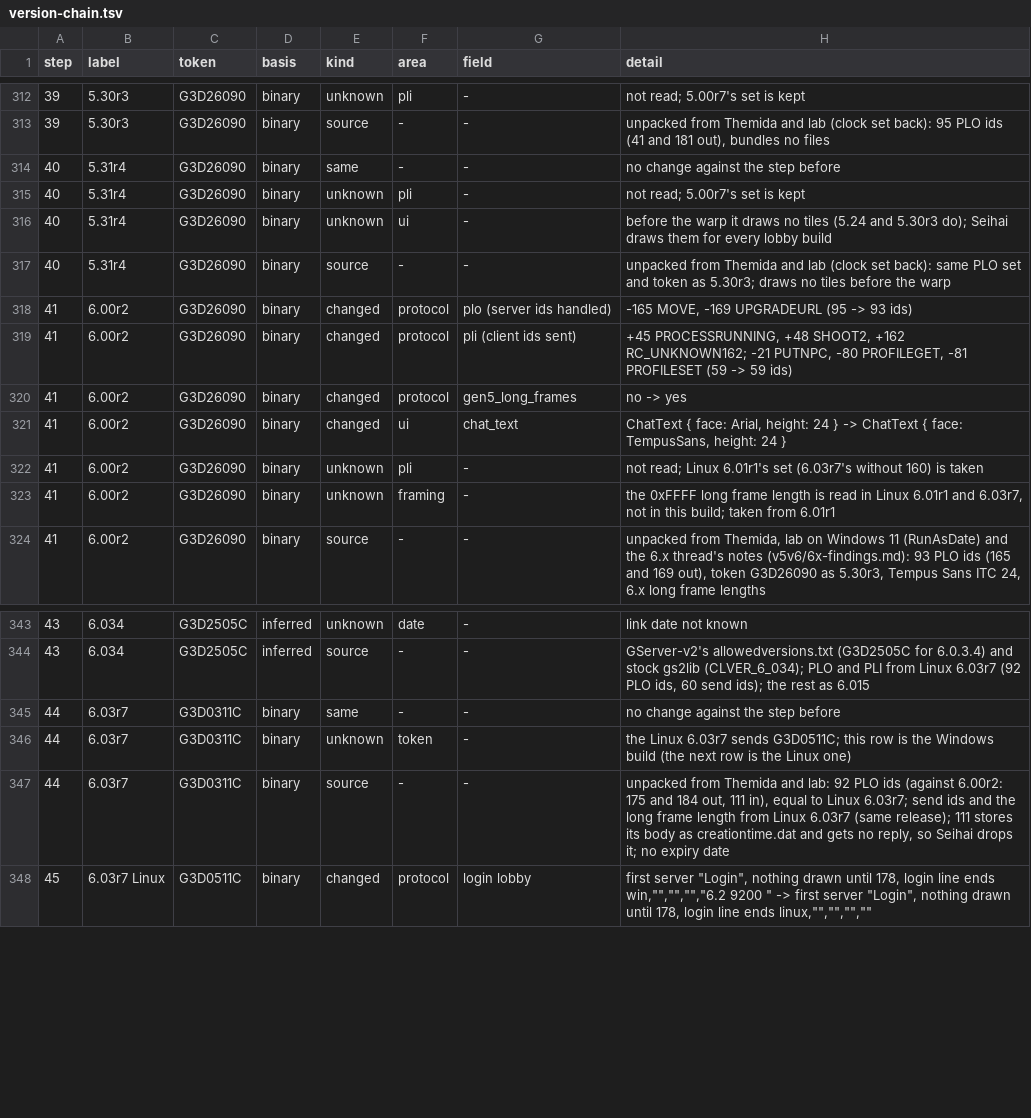
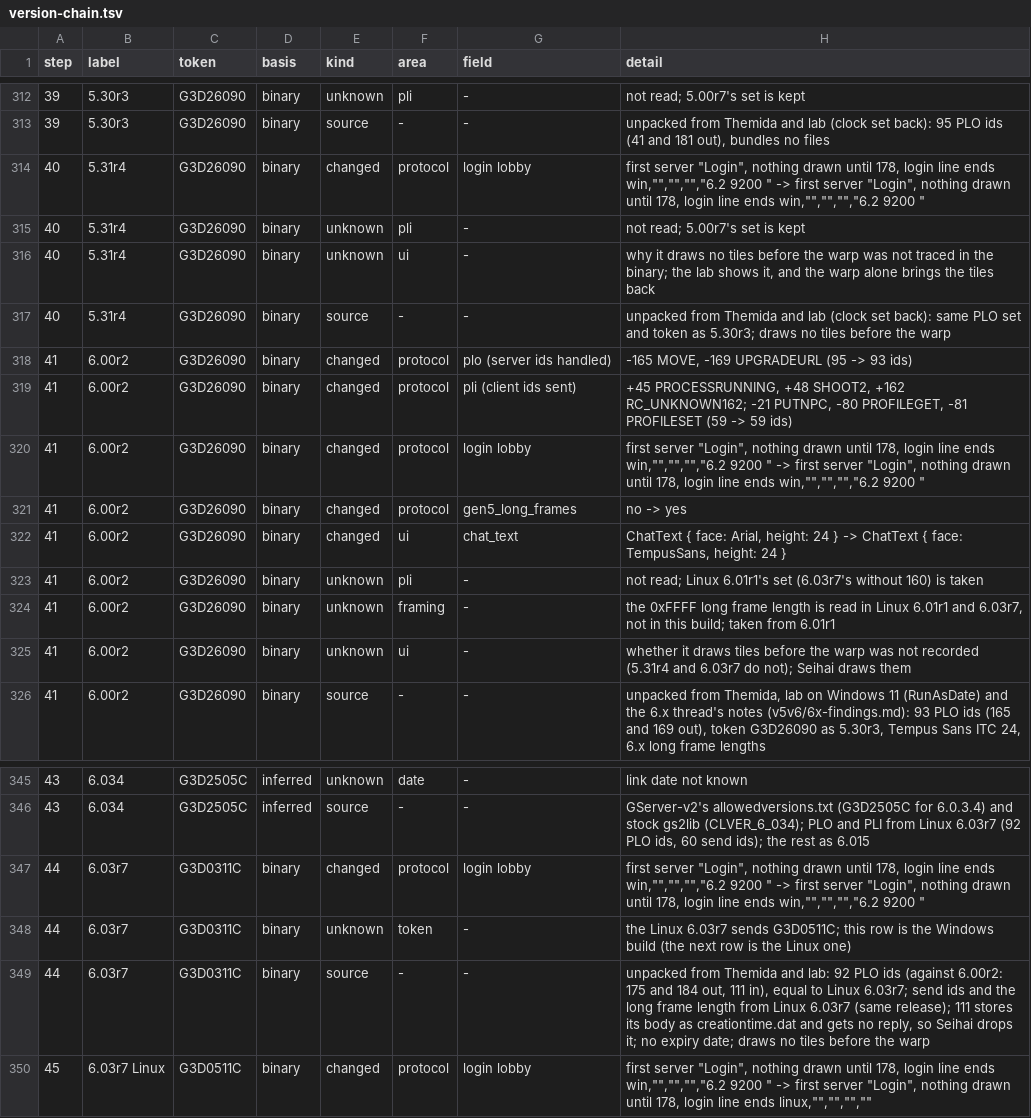
Before and after one commit to squirelworks/seihai, a TSV file: documentation/version-chain.tsv, drawn as a sheet; only a part is shown, gaps mark what is left out.

```diff
--- a/documentation/version-chain.tsv
+++ b/documentation/version-chain.tsv
@@ -313,5 +313,5 @@ step	label	token	basis	kind	area	field	detail
 39	5.30r3	G3D26090	binary	source	-	-	unpacked from Themida and lab (clock set back): 95 PLO ids (41 and 181 out), bundles no files
-40	5.31r4	G3D26090	binary	same	-	-	no change against the step before
+40	5.31r4	G3D26090	binary	changed	protocol	login lobby	first server "Login", nothing drawn until 178, login line ends win,"","","","6.2 9200 " -> first server "Login", nothing drawn until 178, login line ends win,"","","","6.2 9200 "
 40	5.31r4	G3D26090	binary	unknown	pli	-	not read; 5.00r7's set is kept
-40	5.31r4	G3D26090	binary	unknown	ui	-	before the warp it draws no tiles (5.24 and 5.30r3 do); Seihai draws them for every lobby build
+40	5.31r4	G3D26090	binary	unknown	ui	-	why it draws no tiles before the warp was not traced in the binary; the lab shows it, and the warp alone brings the tiles back
 40	5.31r4	G3D26090	binary	source	-	-	unpacked from Themida and lab (clock set back): same PLO set and token as 5.30r3; draws no tiles before the warp
@@ -319,2 +319,3 @@ step	label	token	basis	kind	area	field	detail
 41	6.00r2	G3D26090	binary	changed	protocol	pli (client ids sent)	+45 PROCESSRUNNING, +48 SHOOT2, +162 RC_UNKNOWN162; -21 PUTNPC, -80 PROFILEGET, -81 PROFILESET (59 -> 59 ids)
+41	6.00r2	G3D26090	binary	changed	protocol	login lobby	first server "Login", nothing drawn until 178, login line ends win,"","","","6.2 9200 " -> first server "Login", nothing drawn until 178, login line ends win,"","","","6.2 9200 "
 41	6.00r2	G3D26090	binary	changed	protocol	gen5_long_frames	no -> yes
@@ -323,2 +324,3 @@ step	label	token	basis	kind	area	field	detail
 41	6.00r2	G3D26090	binary	unknown	framing	-	the 0xFFFF long frame length is read in Linux 6.01r1 and 6.03r7, not in this build; taken from 6.01r1
+41	6.00r2	G3D26090	binary	unknown	ui	-	whether it draws tiles before the warp was not recorded (5.31r4 and 6.03r7 do not); Seihai draws them
 41	6.00r2	G3D26090	binary	source	-	-	unpacked from Themida, lab on Windows 11 (RunAsDate) and the 6.x thread's notes (v5v6/6x-findings.md): 93 PLO ids (165 and 169 out), token G3D26090 as 5.30r3, Tempus Sans ITC 24, 6.x long frame lengths
@@ -344,5 +346,5 @@ step	label	token	basis	kind	area	field	detail
 43	6.034	G3D2505C	inferred	source	-	-	GServer-v2's allowedversions.txt (G3D2505C for 6.0.3.4) and stock gs2lib (CLVER_6_034); PLO and PLI from Linux 6.03r7 (92 PLO ids, 60 send ids); the rest as 6.015
-44	6.03r7	G3D0311C	binary	same	-	-	no change against the step before
+44	6.03r7	G3D0311C	binary	changed	protocol	login lobby	first server "Login", nothing drawn until 178, login line ends win,"","","","6.2 9200 " -> first server "Login", nothing drawn until 178, login line ends win,"","","","6.2 9200 "
 44	6.03r7	G3D0311C	binary	unknown	token	-	the Linux 6.03r7 sends G3D0511C; this row is the Windows build (the next row is the Linux one)
-44	6.03r7	G3D0311C	binary	source	-	-	unpacked from Themida and lab: 92 PLO ids (against 6.00r2: 175 and 184 out, 111 in), equal to Linux 6.03r7; send ids and the long frame length from Linux 6.03r7 (same release); 111 stores its body as creationtime.dat and gets no reply, so Seihai drops it; no expiry date
+44	6.03r7	G3D0311C	binary	source	-	-	unpacked from Themida and lab: 92 PLO ids (against 6.00r2: 175 and 184 out, 111 in), equal to Linux 6.03r7; send ids and the long frame length from Linux 6.03r7 (same release); 111 stores its body as creationtime.dat and gets no reply, so Seihai drops it; no expiry date; draws no tiles before the warp
 45	6.03r7 Linux	G3D0511C	binary	changed	protocol	login lobby	first server "Login", nothing drawn until 178, login line ends win,"","","","6.2 9200 " -> first server "Login", nothing drawn until 178, login line ends linux,"","","",""
```
Also changed, not shown: 7 other files.
